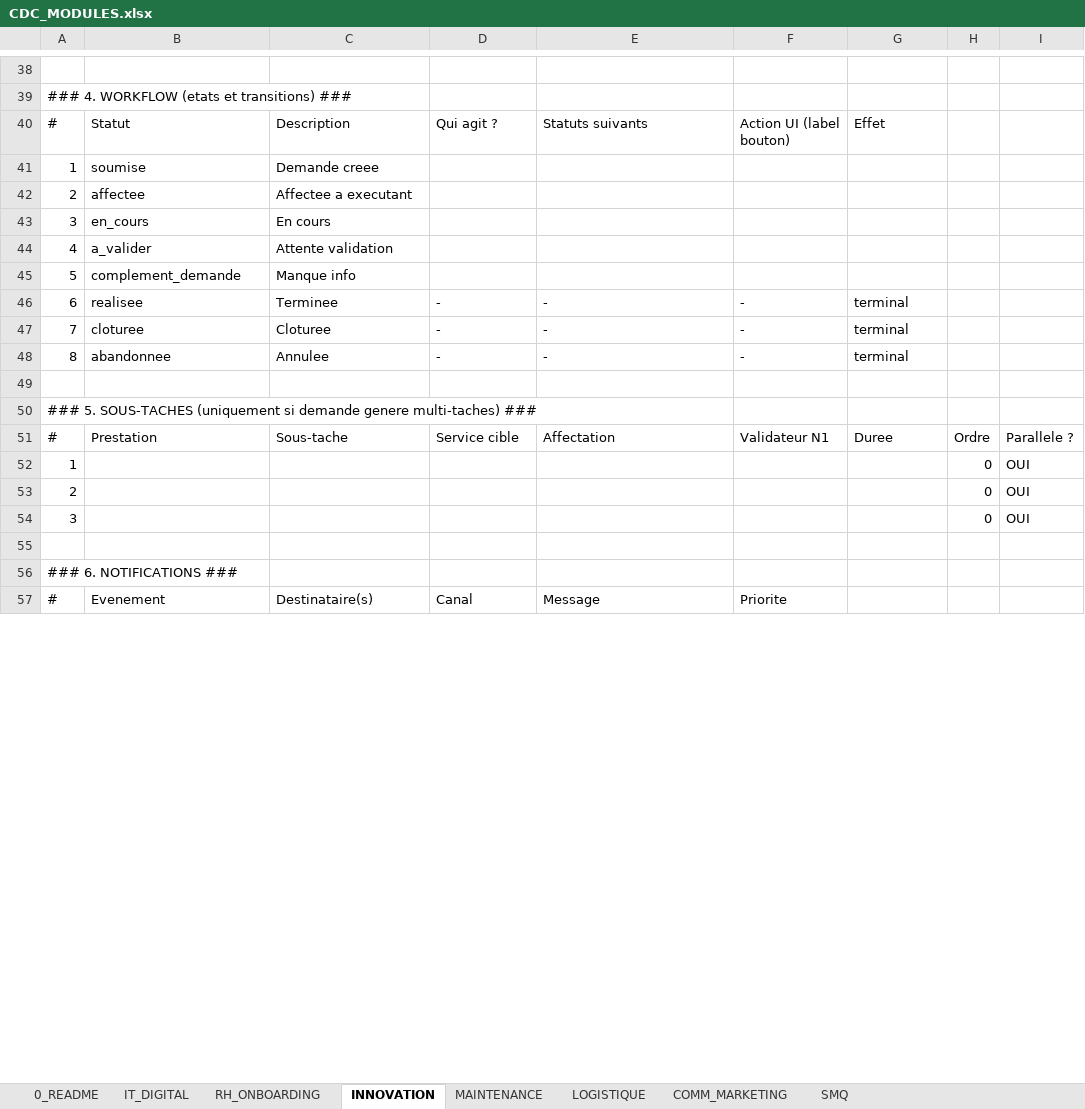
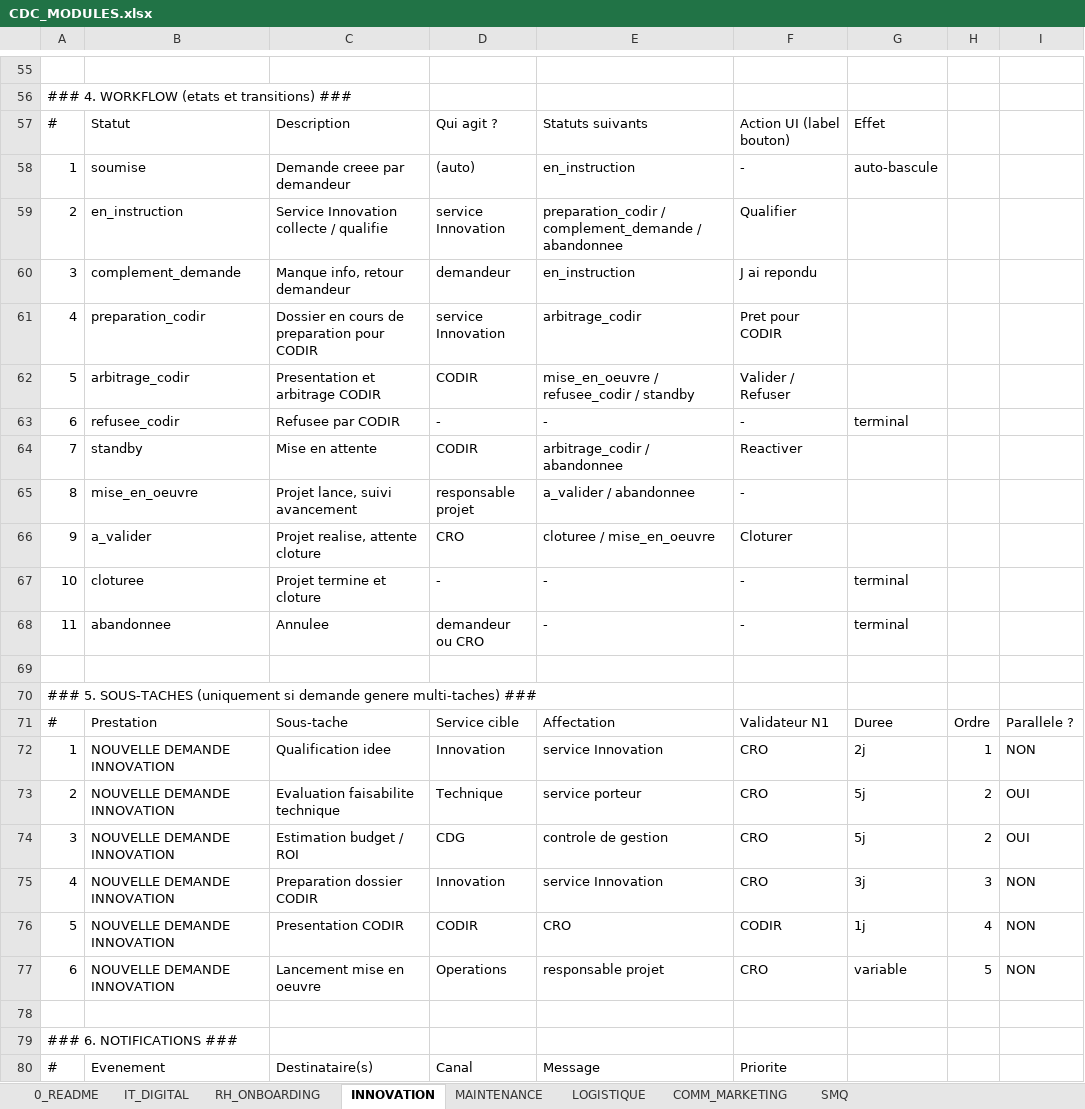
Before and after one commit to VALENTIN44220/keon-outil-de-gestion-de-tache, an Excel workbook: docs/CDC/CDC_MODULES.xlsx, sheet INNOVATION, drawn as a sheet; only a part is shown, gaps mark what is left out; values as stored, in another font and other column widths than the file's, no borders; removed rows and columns are numbered as before the commit, all else as after; the diff covers the shown part only; the diff names each change by its address in the sheet, - before the commit and + after, or states it on an @@ line.

```diff
--- a/docs/CDC/CDC_MODULES.xlsx (sheet INNOVATION)
+++ b/docs/CDC/CDC_MODULES.xlsx (sheet INNOVATION)
-C58: Demande creee
+C58: Demande creee par demandeur
-D58: (empty)
+D58: (auto)
-E58: (empty)
+E58: en_instruction
-F58: (empty)
+F58: -
-G58: (empty)
+G58: auto-bascule
-row 42: 2 | affectee | Affectee a executant
-row 43: 3 | en_cours | En cours
-row 44: 4 | a_valider | Attente validation
-row 45: 5 | complement_demande | Manque info
+row 59: 2 | en_instruction | Service Innovation collecte / qualifie | service Innovation | preparation_codir / complement_demande / abandonnee | Qualifier
+row 60: 3 | complement_demande | Manque info, retour demandeur | demandeur | en_instruction | J ai repondu
+row 61: 4 | preparation_codir | Dossier en cours de preparation pour CODIR | service Innovation | arbitrage_codir | Pret pour CODIR
+row 62: 5 | arbitrage_codir | Presentation et arbitrage CODIR | CODIR | mise_en_oeuvre / refusee_codir / standby | Valider / Refuser
-B63: realisee
+B63: refusee_codir
-C63: Terminee
+C63: Refusee par CODIR
+row 64: 7 | standby | Mise en attente | CODIR | arbitrage_codir / abandonnee | Reactiver
+row 65: 8 | mise_en_oeuvre | Projet lance, suivi avancement | responsable projet | a_valider / abandonnee | -
+row 66: 9 | a_valider | Projet realise, attente cloture | CRO | cloturee / mise_en_oeuvre | Cloturer
-A67: 7
+A67: 10
-C67: Cloturee
+C67: Projet termine et cloture
-A68: 8
+A68: 11
-D68: -
+D68: demandeur ou CRO
-row 52: 1 |  |  |  |  |  |  | 0 | OUI
-row 53: 2 |  |  |  |  |  |  | 0 | OUI
-row 54: 3 |  |  |  |  |  |  | 0 | OUI
+row 72: 1 | NOUVELLE DEMANDE INNOVATION | Qualification idee | Innovation | service Innovation | CRO | 2j | 1 | NON
+row 73: 2 | NOUVELLE DEMANDE INNOVATION | Evaluation faisabilite technique | Technique | service porteur | CRO | 5j | 2 | OUI
+row 74: 3 | NOUVELLE DEMANDE INNOVATION | Estimation budget / ROI | CDG | controle de gestion | CRO | 5j | 2 | OUI
+row 75: 4 | NOUVELLE DEMANDE INNOVATION | Preparation dossier CODIR | Innovation | service Innovation | CRO | 3j | 3 | NON
+row 76: 5 | NOUVELLE DEMANDE INNOVATION | Presentation CODIR | CODIR | CRO | CODIR | 1j | 4 | NON
+row 77: 6 | NOUVELLE DEMANDE INNOVATION | Lancement mise en oeuvre | Operations | responsable projet | CRO | variable | 5 | NON
```
Also changed, not shown: 40 added rows, 14 removed rows and 76 edited cells elsewhere in this sheet, sheet LOGISTIQUE, sheet IT_DIGITAL, sheet RH_ONBOARDING.
